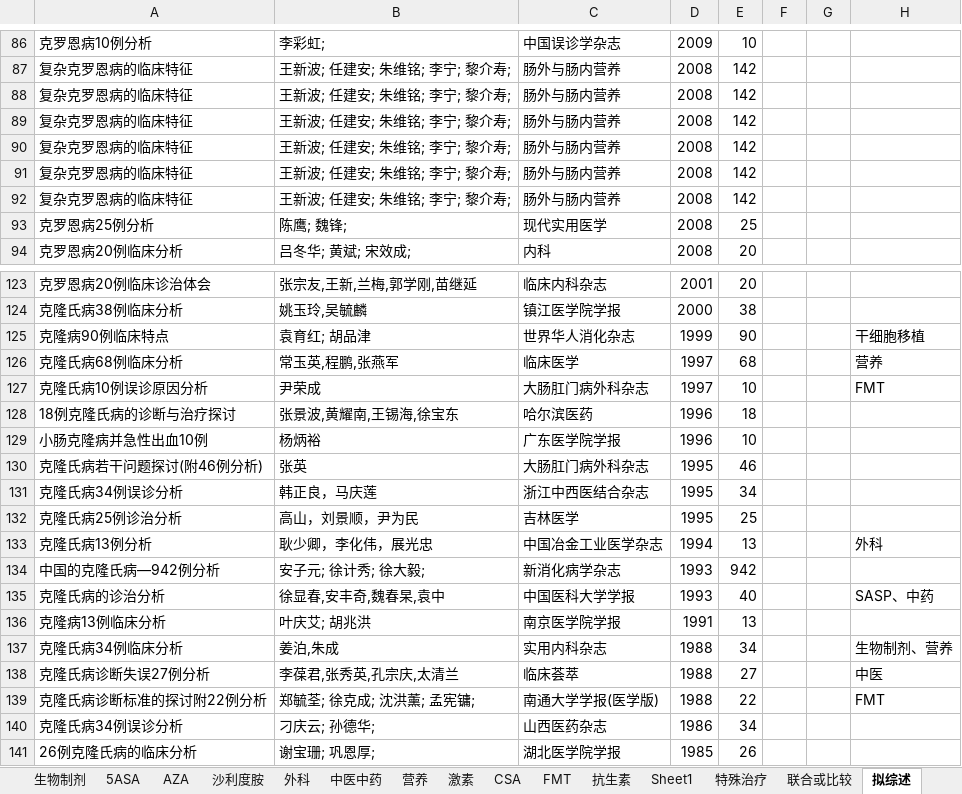
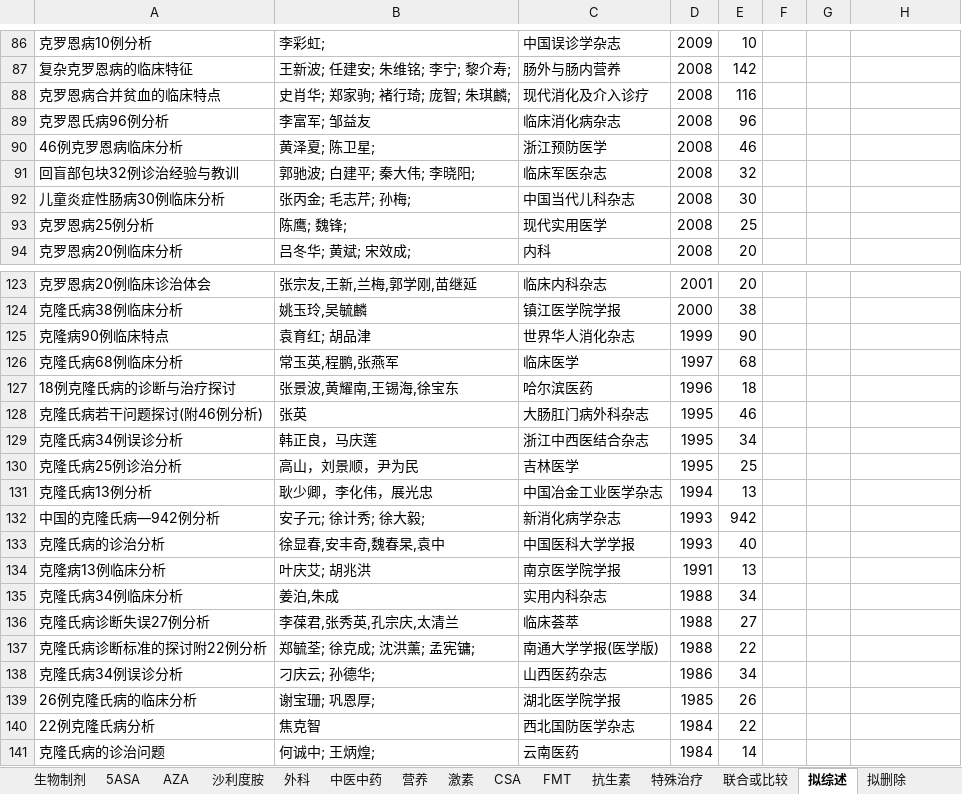
Before and after one commit to minzhu1929/-, an Excel workbook: CD治疗 临床试验加case report总.xlsx, sheet 拟综述, drawn as a sheet; only a part is shown, gaps mark what is left out; the shorter side is filled out with more unchanged rows; values as stored, in another font and other column widths than the file's, no borders; charts and pictures and conditional formats not drawn; removed rows and columns are numbered as before the commit, all else as after; the diff covers the shown part only; the diff names each change by its address in the sheet, - before the commit and + after, or states it on an @@ line.

```diff
--- a/CD治疗 临床试验加case report总.xlsx (sheet 拟综述)
+++ b/CD治疗 临床试验加case report总.xlsx (sheet 拟综述)
-row 88: 复杂克罗恩病的临床特征 | 王新波; 任建安; 朱维铭; 李宁; 黎介寿; | 肠外与肠内营养 | 2008 | 142
-row 89: 复杂克罗恩病的临床特征 | 王新波; 任建安; 朱维铭; 李宁; 黎介寿; | 肠外与肠内营养 | 2008 | 142
-row 90: 复杂克罗恩病的临床特征 | 王新波; 任建安; 朱维铭; 李宁; 黎介寿; | 肠外与肠内营养 | 2008 | 142
-row 91: 复杂克罗恩病的临床特征 | 王新波; 任建安; 朱维铭; 李宁; 黎介寿; | 肠外与肠内营养 | 2008 | 142
-row 92: 复杂克罗恩病的临床特征 | 王新波; 任建安; 朱维铭; 李宁; 黎介寿; | 肠外与肠内营养 | 2008 | 142
+row 88: 克罗恩病合并贫血的临床特点 | 史肖华; 郑家驹; 褚行琦; 庞智; 朱琪麟; | 现代消化及介入诊疗 | 2008 | 116
+row 89: 克罗恩氏病96例分析 | 李富军; 邹益友 | 临床消化病杂志 | 2008 | 96
+row 90: 46例克罗恩病临床分析 | 黄泽夏; 陈卫星; | 浙江预防医学 | 2008 | 46
+row 91: 回盲部包块32例诊治经验与教训 | 郭驰波; 白建平; 秦大伟; 李晓阳; | 临床军医杂志 | 2008 | 32
+row 92: 儿童炎症性肠病30例临床分析 | 张丙金; 毛志芹; 孙梅; | 中国当代儿科杂志 | 2008 | 30
-H125: 干细胞移植
+H125: (empty)
-H126: 营养
+H126: (empty)
-row 127: 克隆氏病10例误诊原因分析 | 尹荣成 | 大肠肛门病外科杂志 | 1997 | 10 |  |  | FMT
-row 129: 小肠克隆病并急性出血10例 | 杨炳裕 | 广东医学院学报 | 1996 | 10
-H131: 外科
+H131: (empty)
-H133: SASP、中药
+H133: (empty)
-H135: 生物制剂、营养
+H135: (empty)
-H136: 中医
+H136: (empty)
-H137: FMT
+H137: (empty)
```
Also changed, not shown: 1 added row, 8 edited cells and cell formats elsewhere in this sheet, sheet 拟删除, sheet 外科, sheet 特殊治疗, sheet 联合或比较, sheet 生物制剂, sheet 营养, 5 more sheets, other sheet tabs, charts or pictures.
